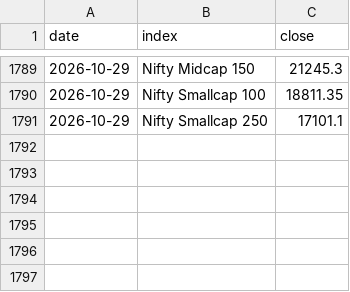
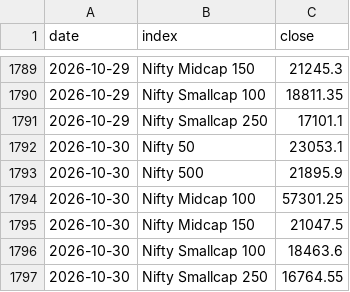
Before and after one commit to prathamgupta9004-lab/macro-lens, a CSV file: data/nse_index_closes.csv, drawn as a sheet; only a part is shown, gaps mark what is left out.

```diff
--- a/data/nse_index_closes.csv
+++ b/data/nse_index_closes.csv
@@ -1791 +1791,7 @@ date,index,close
 2026-10-29,Nifty Smallcap 250,17101.1
+2026-10-30,Nifty 50,23053.1
+2026-10-30,Nifty 500,21895.9
+2026-10-30,Nifty Midcap 100,57301.25
+2026-10-30,Nifty Midcap 150,21047.5
+2026-10-30,Nifty Smallcap 100,18463.6
+2026-10-30,Nifty Smallcap 250,16764.55
```
Also changed, not shown: data/nse_category_daily.csv, 2 other files.
